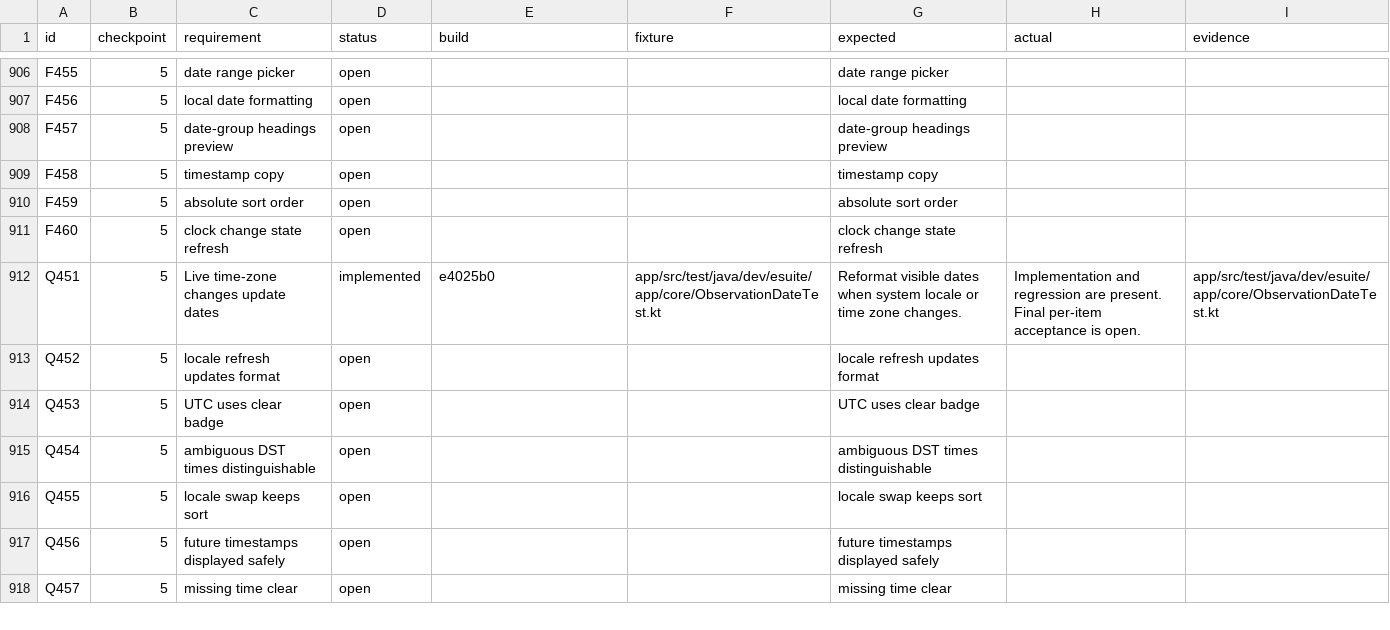
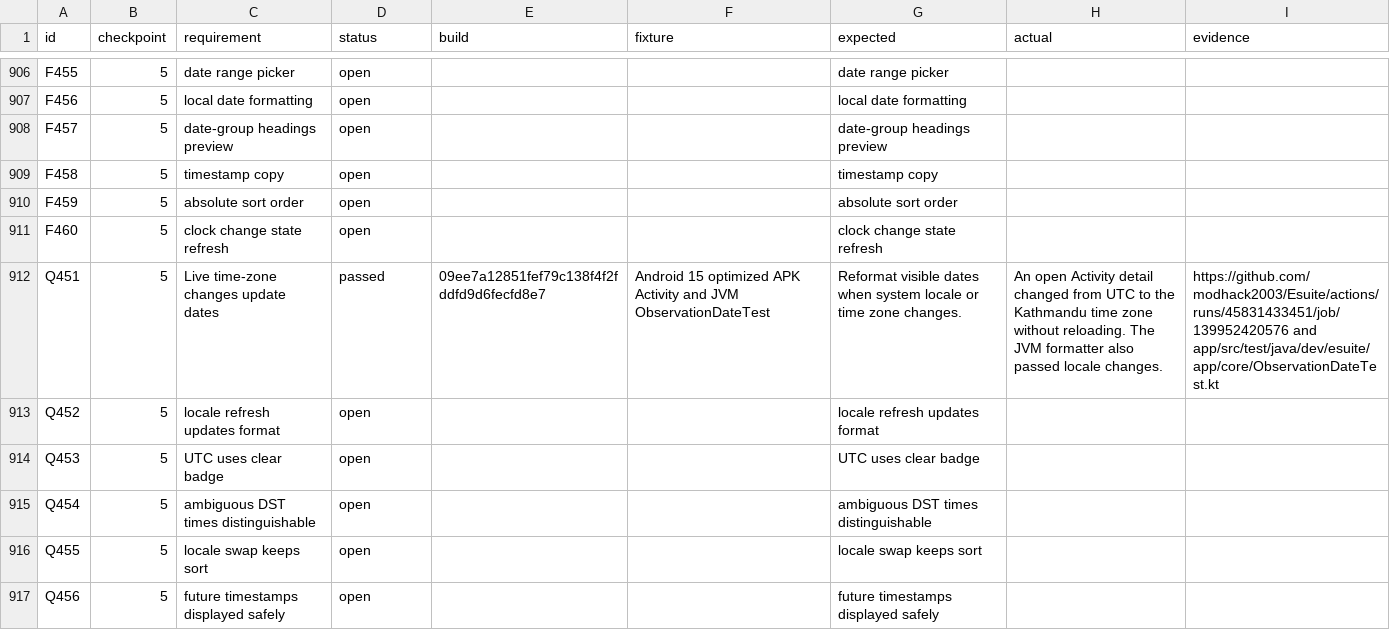
Before and after one commit to modhack2003/Esuite, a CSV file: release/1.1.0-acceptance.csv, drawn as a sheet; only a part is shown, gaps mark what is left out; the shorter side is filled out with more unchanged rows.

Commit message:
Reacquire refreshed document picker rows and record live time-zone verification

```diff
--- a/release/1.1.0-acceptance.csv
+++ b/release/1.1.0-acceptance.csv
@@ -911,3 +911,3 @@ F459,5,absolute sort order,open,,,absolute sort order,,
 F460,5,clock change state refresh,open,,,clock change state refresh,,
-Q451,5,Live time-zone changes update dates,implemented,e4025b0,app/src/test/java/dev/esuite/app/core/ObservationDateTest.kt,Reformat visible dates when system locale or time zone changes.,Implementation and regression are present. Final per-item acceptance is open.,app/src/test/java/dev/esuite/app/core/ObservationDateTest.kt
+Q451,5,Live time-zone changes update dates,passed,09ee7a12851fef79c138f4f2fddfd9d6fecfd8e7,Android 15 optimized APK Activity and JVM ObservationDateTest,Reformat visible dates when system locale or time zone changes.,An open Activity detail changed from UTC to the Kathmandu time zone without reloading. The JVM formatter also passed locale changes.,https://github.com/modhack2003/Esuite/actions/runs/45831433451/job/139952420576 and app/src/test/java/dev/esuite/app/core/ObservationDateTest.kt
 Q452,5,locale refresh updates format,open,,,locale refresh updates format,,
```
Also changed, not shown: 2 other files.
